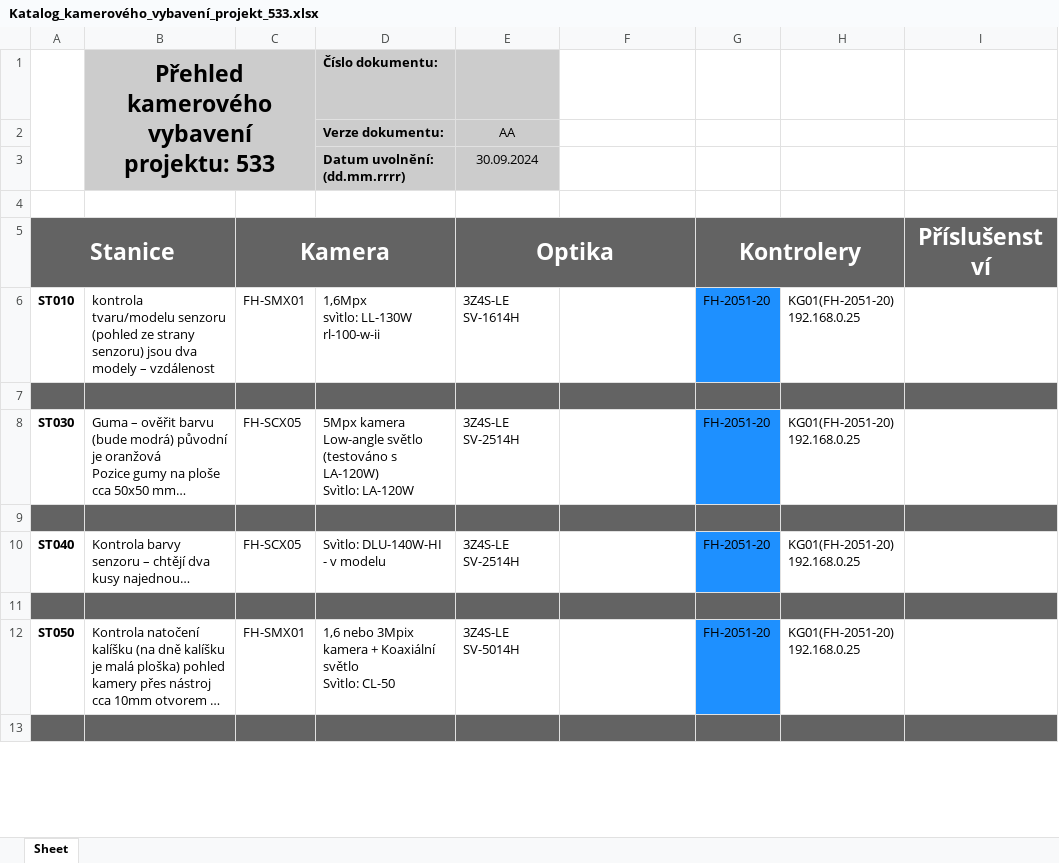
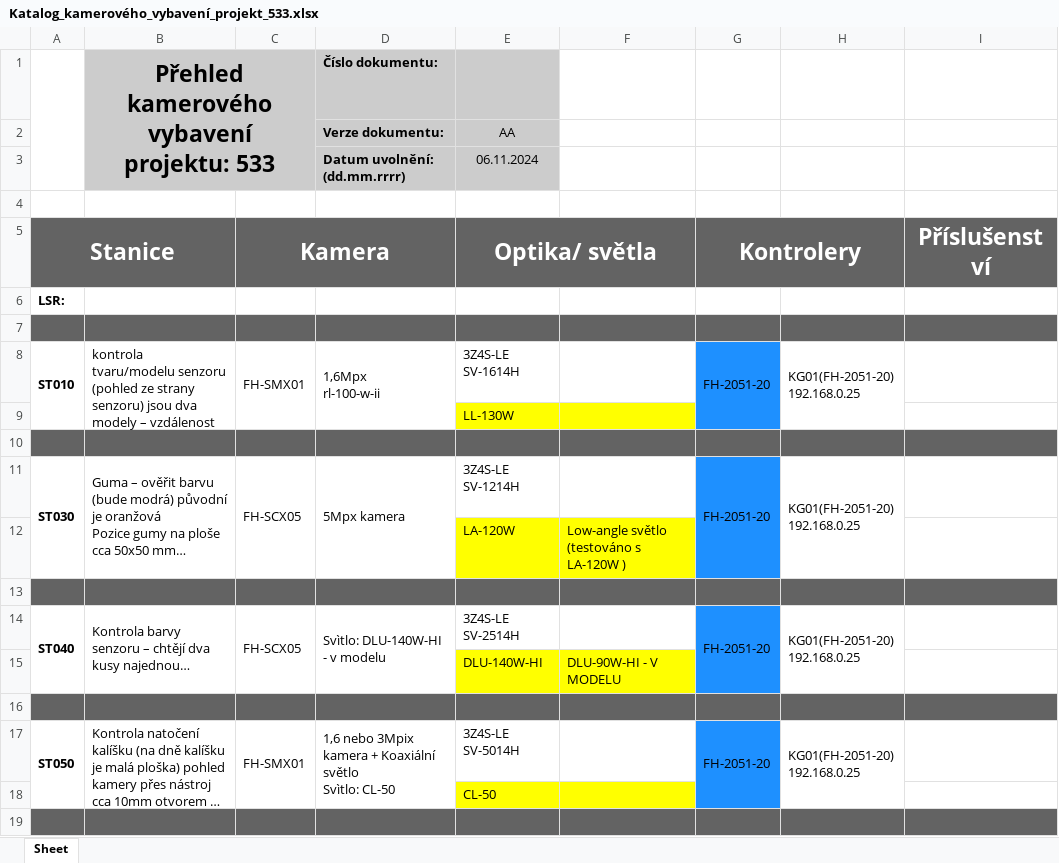
Before and after one commit to Jakubhl/Work, an Excel workbook: TRIMAZKON/Katalog_kamerového_vybavení_projekt_533.xlsx, sheet Sheet, drawn as a sheet; only a part is shown; long unchanged cells end in …; values as stored, in another font and other column widths than the file's, no borders; charts and pictures not drawn; removed rows and columns are numbered as before the commit, all else as after; ↵ is a line break in a cell; the diff covers the shown part only; the diff names each change by its address in the sheet, - before the commit and + after, or states it on an @@ line.

Commit message:
více oprav v katalogu

```diff
--- a/TRIMAZKON/Katalog_kamerového_vybavení_projekt_533.xlsx (sheet Sheet)
+++ b/TRIMAZKON/Katalog_kamerového_vybavení_projekt_533.xlsx (sheet Sheet)
-E3 (Optika/ světla): 30.09.2024
+E3 (Optika/ světla): 06.11.2024
-E5: Optika
+E5: Optika/ světla
-row 6: ST010 | kontrola tvaru/modelu senzoru (pohled ze strany senzoru) jsou dva modely – vzdálenost | FH-SMX01 | 1,6Mpx ↵ svìtlo: LL-130W ↵ rl-100-w-ii | 3Z4S-LE SV-1614H |  | FH-2051-20 | KG01(FH-2051-20) ↵ 192.168.0.25
+row 6: LSR:
+row 8: ST010 | kontrola tvaru/modelu senzoru (pohled ze strany senzoru) jsou dva modely – vzdálenost | FH-SMX01 | 1,6Mpx ↵ rl-100-w-ii | 3Z4S-LE SV-1614H |  | FH-2051-20 | KG01(FH-2051-20) ↵ 192.168.0.25
+row 9:  |  |  |  | LL-130W
+row 10: (empty)
+A11:A12 merged
+B11:B12 merged
+C11:C12 merged
-D11: 5Mpx kamera ↵ Low-angle světlo (testováno s LA-120W) ↵ Svìtlo: LA-120W
+D11: 5Mpx kamera
+D11:D12 merged
-E11 (Optika/ světla): 3Z4S-LE SV-2514H
+E11 (Optika/ světla): 3Z4S-LE SV-1214H
+G11:G12 merged
+H11:H12 merged
+row 12:  |  |  |  | LA-120W | Low-angle světlo (testováno s LA-120W )
+A14:A15 merged
+B14:B15 merged
+C14:C15 merged
+D14:D15 merged
+G14:G15 merged
+H14:H15 merged
+row 15:  |  |  |  | DLU-140W-HI | DLU-90W-HI - V MODELU
+A17:A18 merged
+B17:B18 merged
+C17:C18 merged
+D17:D18 merged
+G17:G18 merged
+H17:H18 merged
+row 18:  |  |  |  | CL-50
```
Also changed, not shown: 11 added rows and merged cells elsewhere in this sheet, charts or pictures, TRIMAZKON/Katalog_kamerového_vybavení_projekt_533.xlsm, TRIMAZKON/config_TRIMAZKON.xlsx, 5 other files.
